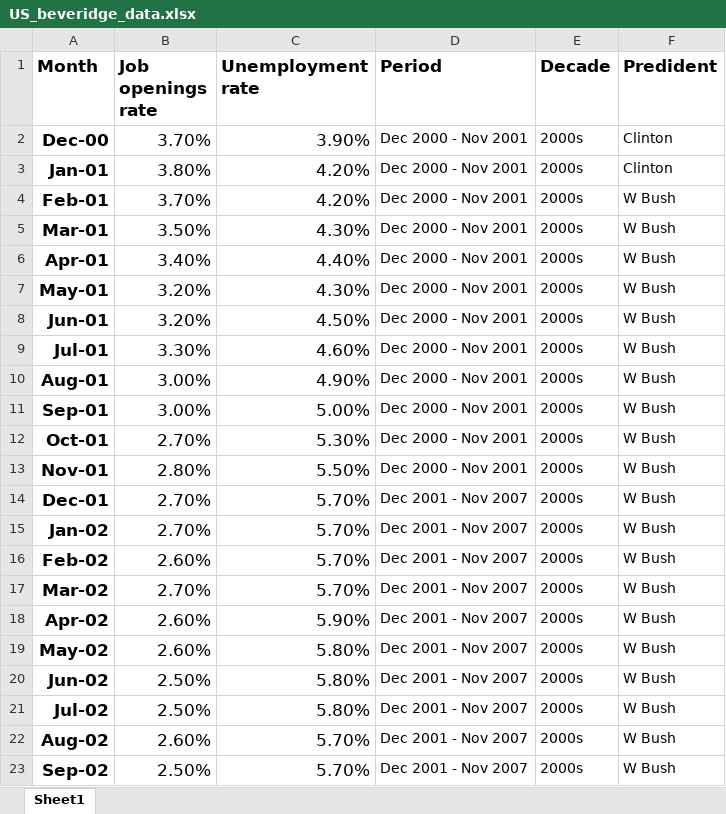
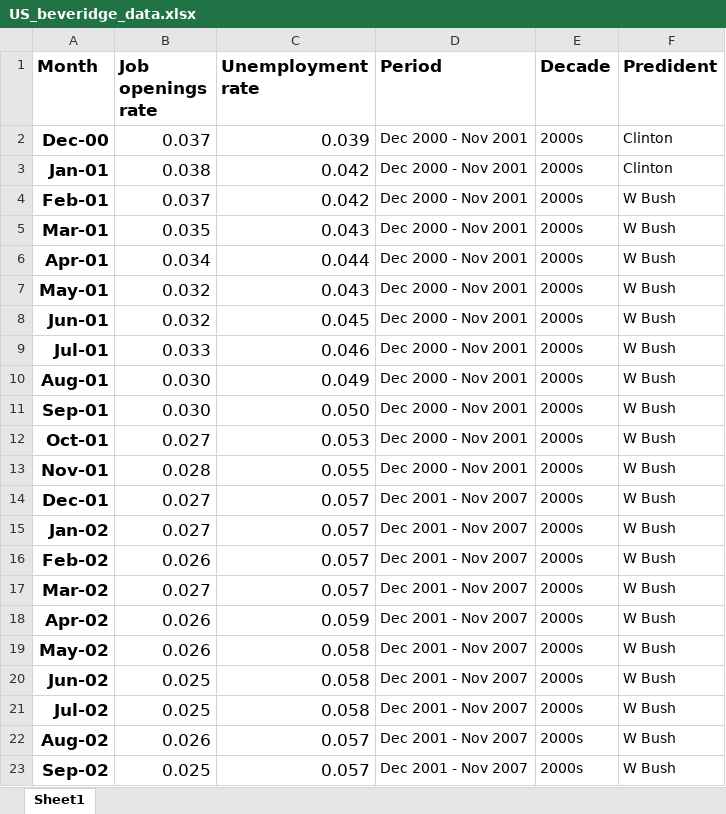
Before and after one commit to RDeconomist/data, an Excel workbook: e4e3/US_beveridge_data.xlsx, sheet Sheet1, drawn as a sheet; only a part is shown; values as stored, in another font and other column widths than the file's, no borders; the diff covers the shown part only; the diff names each change by its address in the sheet, - before the commit and + after, or states it on an @@ line.

```diff
--- a/e4e3/US_beveridge_data.xlsx (sheet Sheet1)
+++ b/e4e3/US_beveridge_data.xlsx (sheet Sheet1)
-B2 (Job openings rate): 3.70%
+B2 (Job openings rate): 0.037
-C2 (Unemployment rate): 3.90%
+C2 (Unemployment rate): 0.039
-B3 (Job openings rate): 3.80%
+B3 (Job openings rate): 0.038
-C3:C4 (Unemployment rate): 4.20%
+C3:C4 (Unemployment rate): 0.042
-B4 (Job openings rate): 3.70%
+B4 (Job openings rate): 0.037
-B5 (Job openings rate): 3.50%
+B5 (Job openings rate): 0.035
-C5 (Unemployment rate): 4.30%
+C5 (Unemployment rate): 0.043
-B6 (Job openings rate): 3.40%
+B6 (Job openings rate): 0.034
-C6 (Unemployment rate): 4.40%
+C6 (Unemployment rate): 0.044
-B7:B8 (Job openings rate): 3.20%
+B7:B8 (Job openings rate): 0.032
-C7 (Unemployment rate): 4.30%
+C7 (Unemployment rate): 0.043
-C8 (Unemployment rate): 4.50%
+C8 (Unemployment rate): 0.045
-B9 (Job openings rate): 3.30%
+B9 (Job openings rate): 0.033
-C9 (Unemployment rate): 4.60%
+C9 (Unemployment rate): 0.046
-B10:B11 (Job openings rate): 3.00%
+B10:B11 (Job openings rate): 0.030
-C10 (Unemployment rate): 4.90%
+C10 (Unemployment rate): 0.049
-C11 (Unemployment rate): 5.00%
+C11 (Unemployment rate): 0.050
-B12 (Job openings rate): 2.70%
+B12 (Job openings rate): 0.027
-C12 (Unemployment rate): 5.30%
+C12 (Unemployment rate): 0.053
-B13 (Job openings rate): 2.80%
+B13 (Job openings rate): 0.028
-C13 (Unemployment rate): 5.50%
+C13 (Unemployment rate): 0.055
-B14:B15 (Job openings rate): 2.70%
+B14:B15 (Job openings rate): 0.027
-C14:C17 (Unemployment rate): 5.70%
+C14:C17 (Unemployment rate): 0.057
-B16 (Job openings rate): 2.60%
+B16 (Job openings rate): 0.026
-B17 (Job openings rate): 2.70%
+B17 (Job openings rate): 0.027
-B18:B19 (Job openings rate): 2.60%
+B18:B19 (Job openings rate): 0.026
-C18 (Unemployment rate): 5.90%
+C18 (Unemployment rate): 0.059
-C19:C21 (Unemployment rate): 5.80%
+C19:C21 (Unemployment rate): 0.058
-B20:B21 (Job openings rate): 2.50%
+B20:B21 (Job openings rate): 0.025
-B22 (Job openings rate): 2.60%
+B22 (Job openings rate): 0.026
-C22:C23 (Unemployment rate): 5.70%
+C22:C23 (Unemployment rate): 0.057
-B23 (Job openings rate): 2.50%
+B23 (Job openings rate): 0.025
```
Also changed, not shown: 486 edited cells elsewhere in this sheet, 2 other files.
